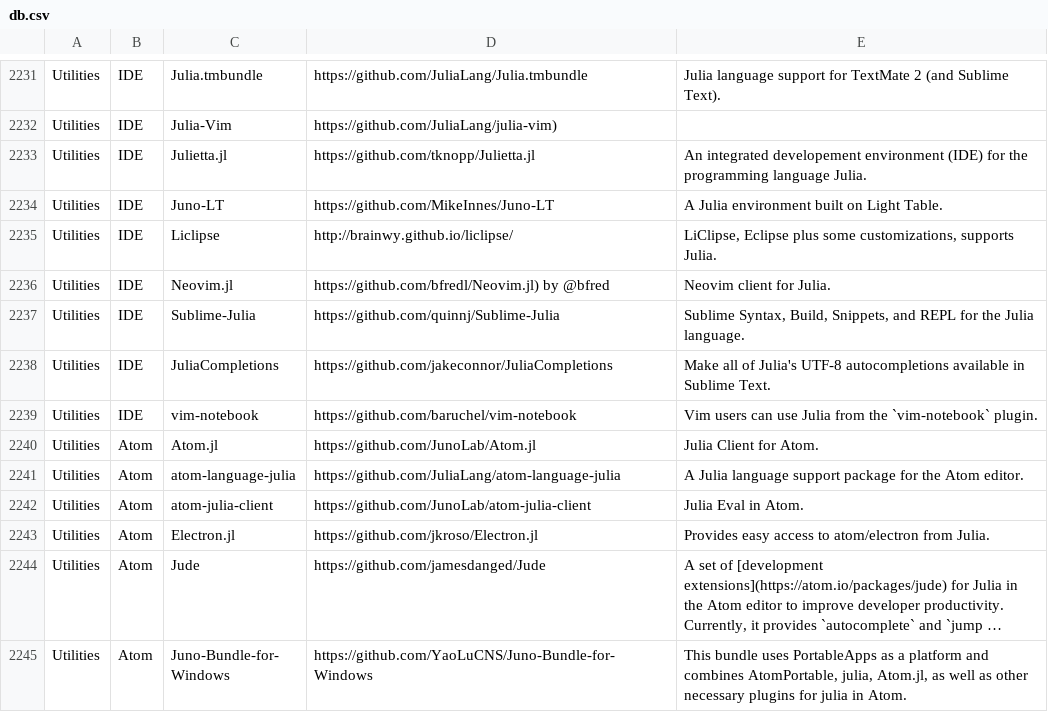
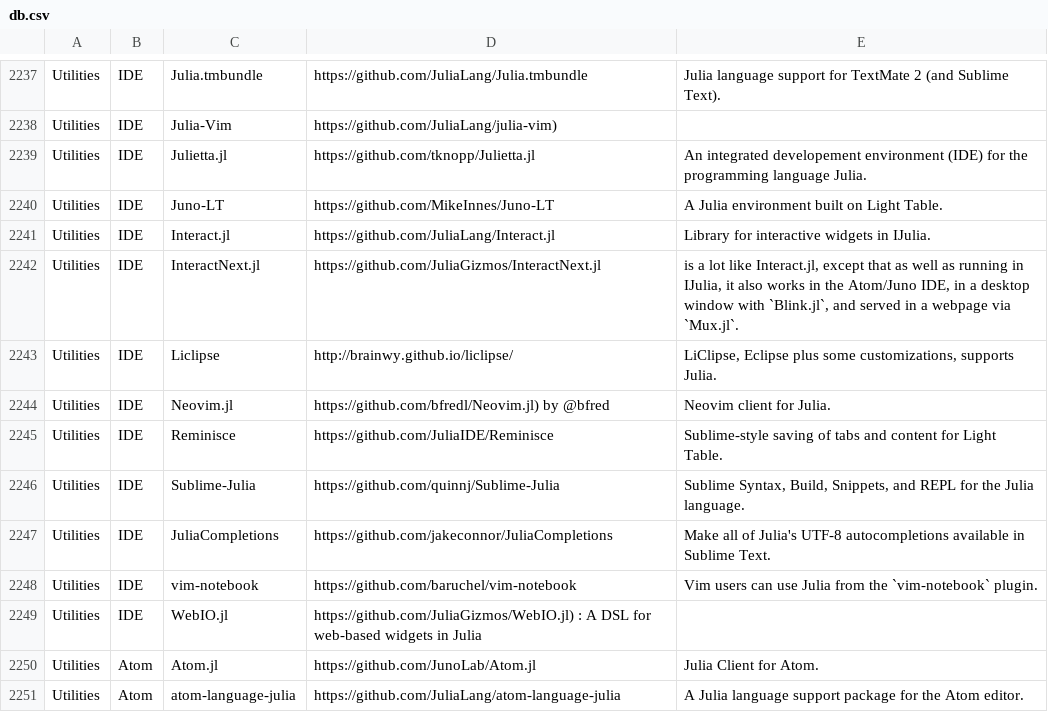
Before and after one commit to svaksha/Julia.jl, a CSV file: db.csv, drawn as a sheet; only a part is shown, gaps mark what is left out; the shorter side is filled out with more unchanged rows; long unchanged cells end in …; the diff covers the shown part only; the diff names each change by its address in the sheet, - before the commit and + after, or states it on an @@ line.

```diff
--- a/db.csv
+++ b/db.csv
+row 2241: Utilities | IDE | Interact.jl | https://github.com/JuliaLang/Interact.jl | Library for interactive widgets in IJulia.
+row 2242: Utilities | IDE | InteractNext.jl | https://github.com/JuliaGizmos/InteractNext.jl | is a lot like Interact.jl, except that as well as running in IJulia, it also works in the Atom/Juno IDE, in a desktop window with `Blink.jl`, and served in a webpage via `Mux.jl`.
+row 2245: Utilities | IDE | Reminisce | https://github.com/JuliaIDE/Reminisce | Sublime-style saving of tabs and content for Light Table.
+row 2249: Utilities | IDE | WebIO.jl | https://github.com/JuliaGizmos/WebIO.jl) : A DSL for web-based widgets in Julia
```
Also changed, not shown: 6 added rows and 10 removed rows elsewhere in this file, 2 other files.
